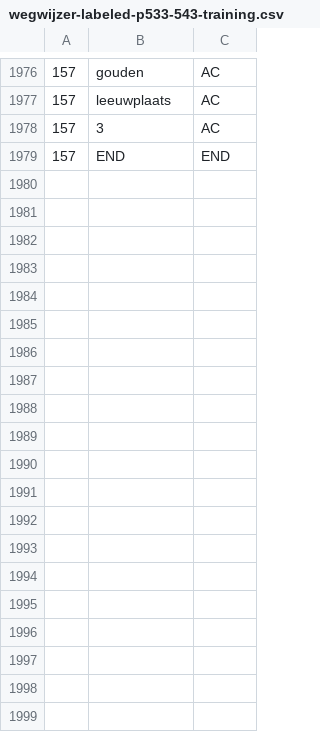
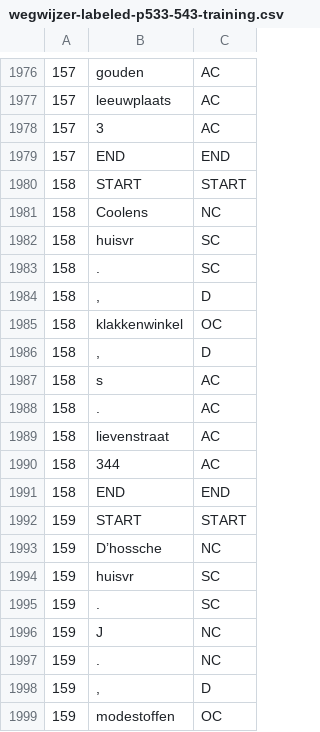
Before and after one commit to VincentDucatteeuw/city-directory-entry-parser, a CSV file: data/ghent-city-directories/wegwijzer-labeled-p533-543-training.csv, drawn as a sheet; only a part is shown, gaps mark what is left out; the diff covers the shown part only; the diff names each change by its address in the sheet, - before the commit and + after, or states it on an @@ line.

Commit message:
Update wegwijzer-labeled-p533-543-training.csv

```diff
--- a/data/ghent-city-directories/wegwijzer-labeled-p533-543-training.csv
+++ b/data/ghent-city-directories/wegwijzer-labeled-p533-543-training.csv
+row 1980: 158 | START | START
+row 1981: 158 | Coolens | NC
+row 1982: 158 | huisvr | SC
+row 1983: 158 | . | SC
+row 1984: 158 | , | D
+row 1985: 158 | klakkenwinkel | OC
+row 1986: 158 | , | D
+row 1987: 158 | s | AC
+row 1988: 158 | . | AC
+row 1989: 158 | lievenstraat | AC
+row 1990: 158 | 344 | AC
+row 1991: 158 | END | END
+row 1992: 159 | START | START
+row 1993: 159 | D’hossche | NC
+row 1994: 159 | huisvr | SC
+row 1995: 159 | . | SC
+row 1996: 159 | J | NC
+row 1997: 159 | . | NC
+row 1998: 159 | , | D
+row 1999: 159 | modestoffen | OC
```
Also changed, not shown: 40 added rows elsewhere in this file.
